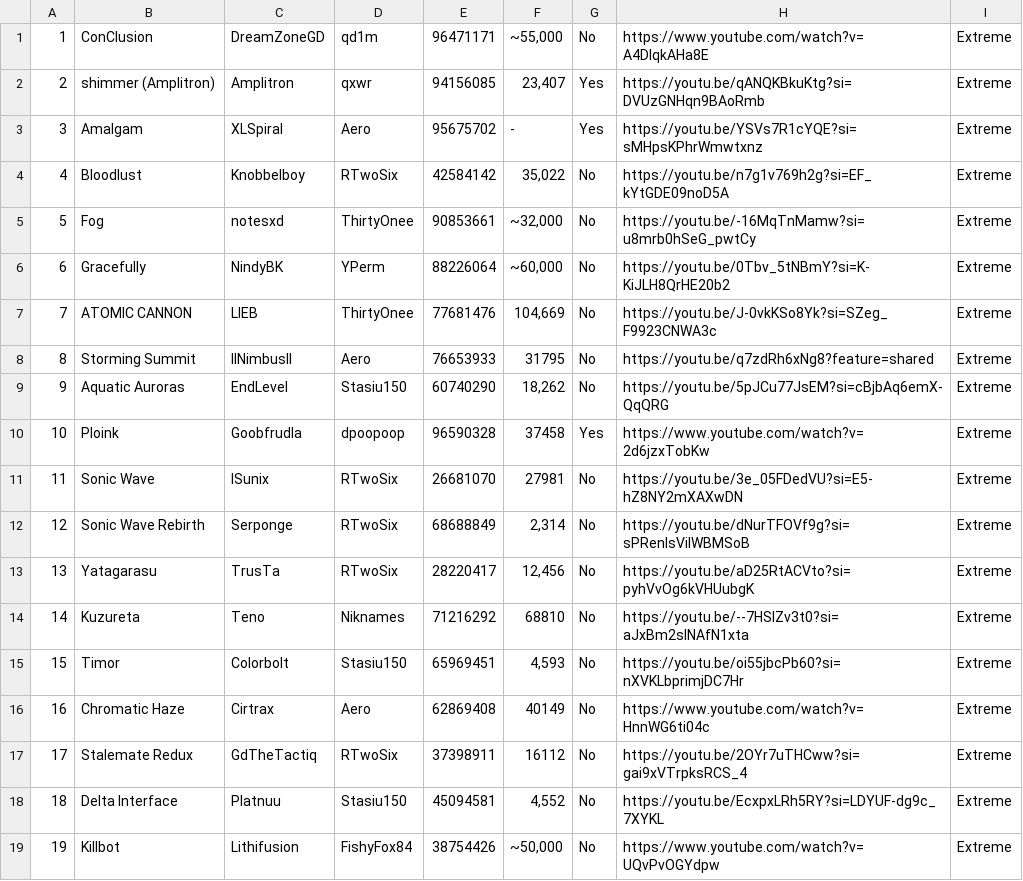
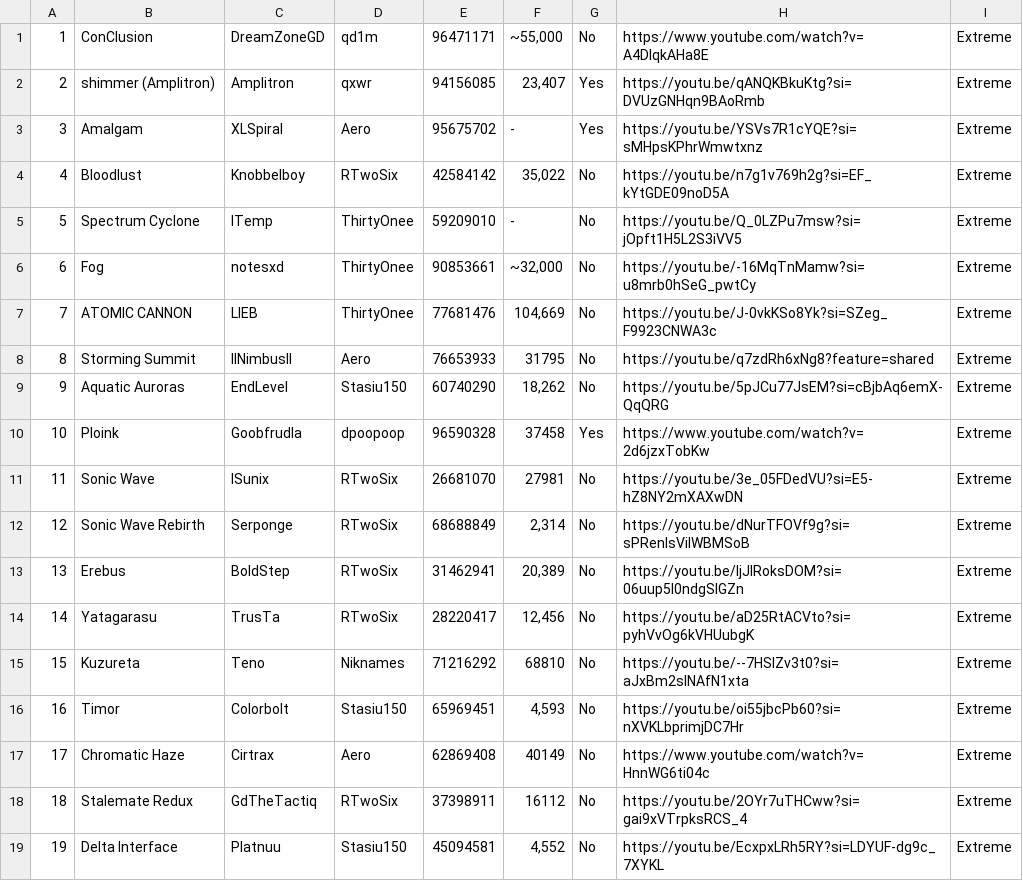
Before and after one commit to CyanGuy111/obgdemonlist, a CSV file: data/sc.csv, drawn as a sheet; only a part is shown; the shorter side is filled out with more unchanged rows; removed rows and columns are numbered as before the commit, all else as after; the diff names each change by its address in the sheet, - before the commit and + after, or states it on an @@ line.

```diff
--- a/data/sc.csv
+++ b/data/sc.csv
+row 5: 5 | Spectrum Cyclone | lTemp | ThirtyOnee | 59209010 | - | No | https://youtu.be/Q_0LZPu7msw?si=jOpft1H5L2S3iVV5 | Extreme
@@ column A renumbered from row 6 down @@
-row 6: 6 | Gracefully | NindyBK | YPerm | 88226064 | ~60,000 | No | https://youtu.be/0Tbv_5tNBmY?si=K-KiJLH8QrHE20b2 | Extreme
+row 13: 13 | Erebus | BoldStep | RTwoSix | 31462941 | 20,389 | No | https://youtu.be/ljJIRoksDOM?si=06uup5l0ndgSIGZn | Extreme
```
Also changed, not shown: data/cl.csv, data/classic.csv, 12 other files.
